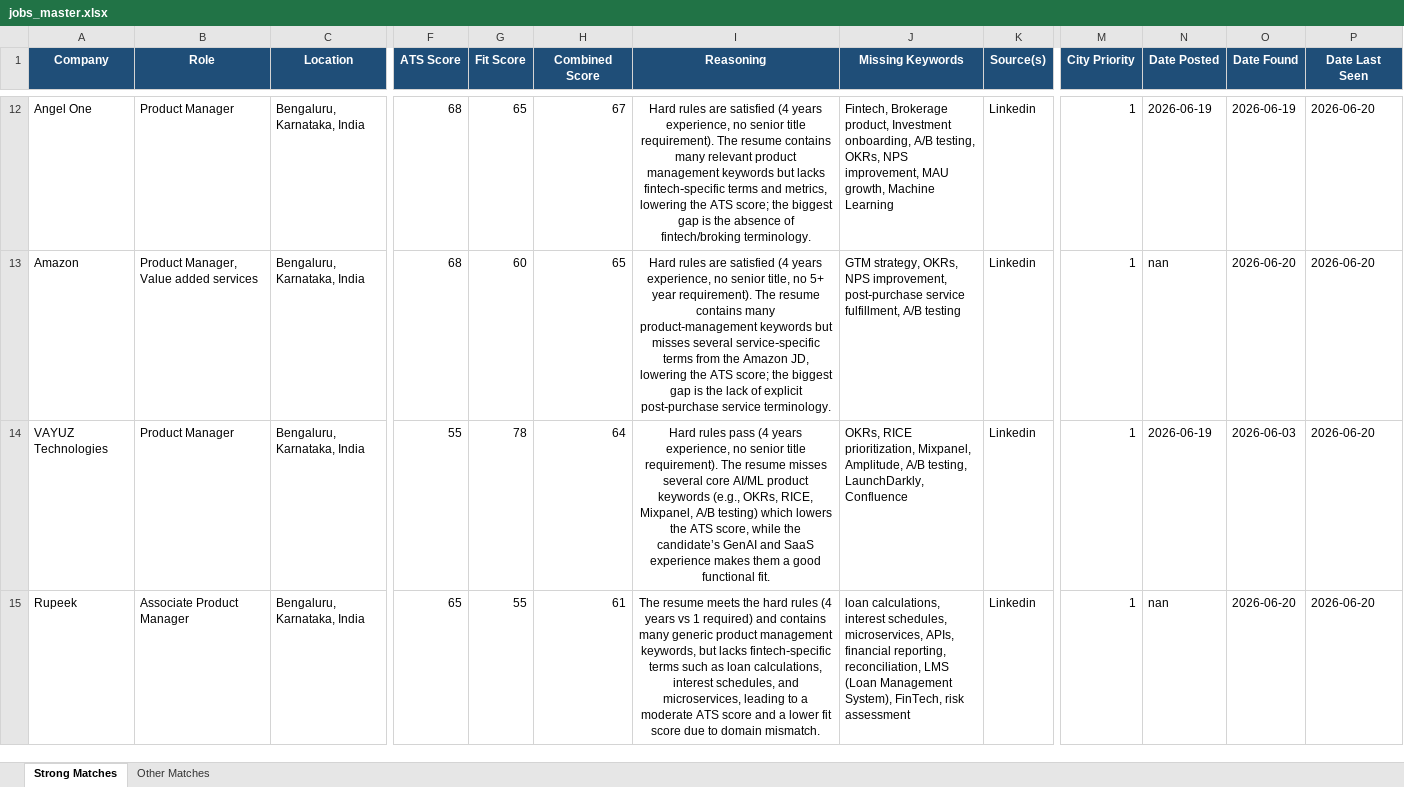
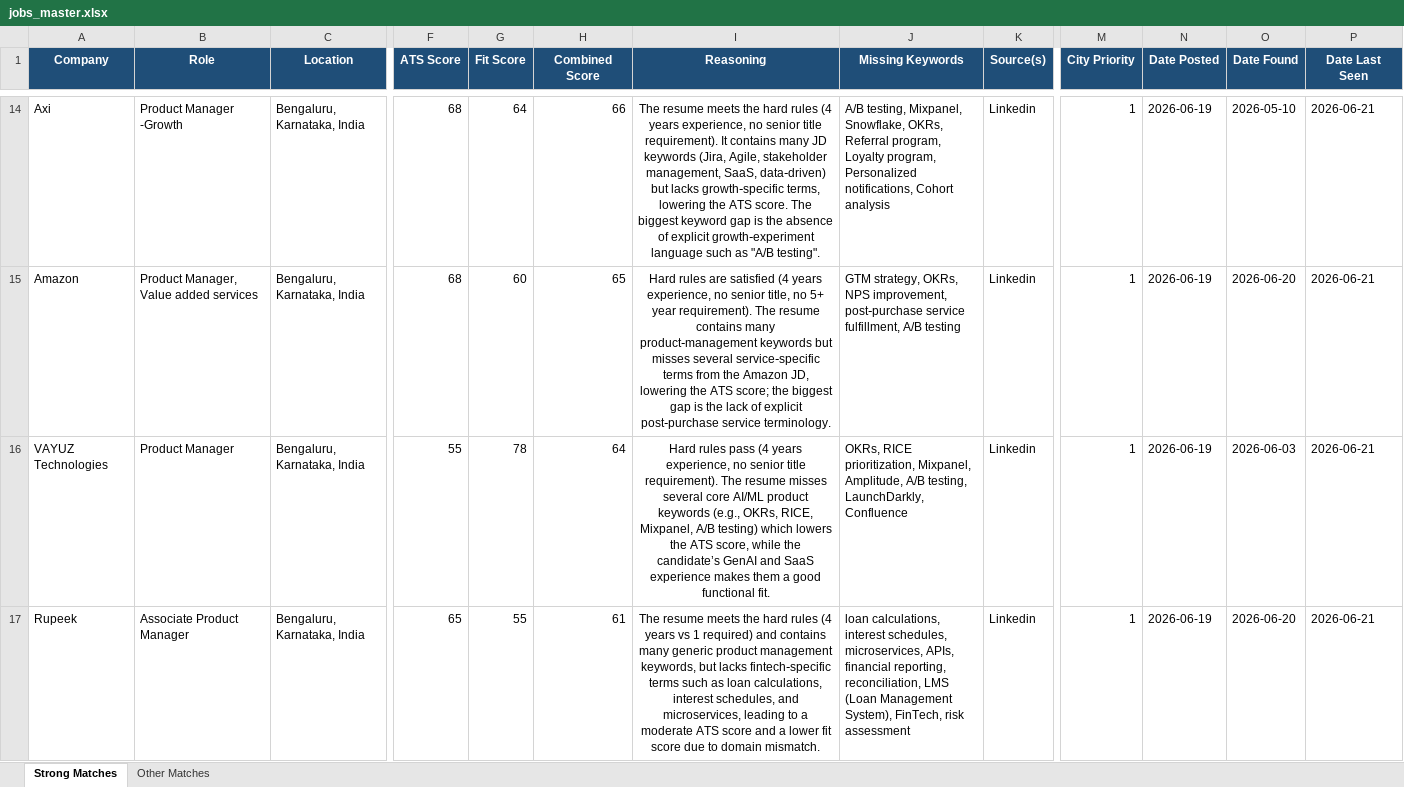
Before and after one commit to anirbanp19/Job-Tracker, an Excel workbook: output/jobs_master.xlsx, sheet Strong Matches, drawn as a sheet; only a part is shown, gaps mark what is left out; values as stored, in another font and other column widths than the file's, no borders; addresses are those after the commit; the diff covers the shown part only; the diff names each change by its address in the sheet, - before the commit and + after, or states it on an @@ line.

```diff
--- a/output/jobs_master.xlsx (sheet Strong Matches)
+++ b/output/jobs_master.xlsx (sheet Strong Matches)
-A14 (Company): Angel One
+A14 (Company): Axi
-B14 (Role): Product Manager
+B14 (Role): Product Manager -Growth
-G14 (Fit Score): 65
+G14 (Fit Score): 64
-H14 (Combined Score): 67
+H14 (Combined Score): 66
-I14 (Reasoning): Hard rules are satisfied (4 years experience, no senior title requirement). The resume contains many relevant product management keywords but lacks fintech‑specific terms and metrics, lowering the ATS score; the biggest gap is the absence of fintech/broking terminology.
+I14 (Reasoning): The resume meets the hard rules (4 years experience, no senior title requirement). It contains many JD keywords (Jira, Agile, stakeholder management, SaaS, data‑driven) but lacks growth‑specific terms, lowering the ATS score. The biggest keyword gap is the absence of explicit growth‑experiment language such as "A/B testing".
-J14 (Missing Keywords): Fintech, Brokerage product, Investment onboarding, A/B testing, OKRs, NPS improvement, MAU growth, Machine Learning
+J14 (Missing Keywords): A/B testing, Mixpanel, Snowflake, OKRs, Referral program, Loyalty program, Personalized notifications, Cohort analysis
-O14 (Date Found): 2026-06-19
+O14 (Date Found): 2026-05-10
-P14:P17 (Date Last Seen): 2026-06-20
+P14:P17 (Date Last Seen): 2026-06-21
-N15 (Date Posted): nan
+N15 (Date Posted): 2026-06-19
-N17 (Date Posted): nan
+N17 (Date Posted): 2026-06-19
```
Also changed, not shown: 7 added rows, 4 removed rows and 37 edited cells elsewhere in this sheet, sheet Other Matches, 1 other file.
